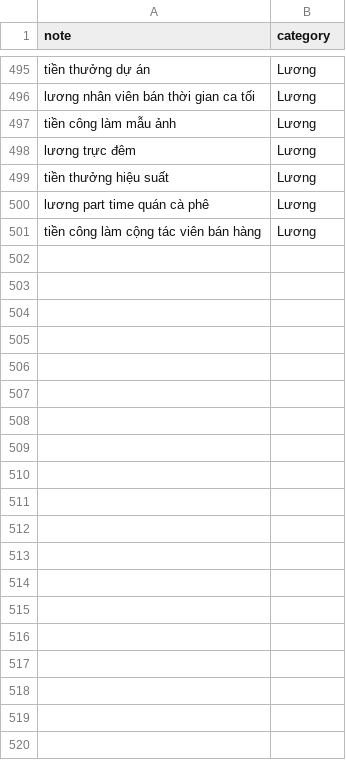
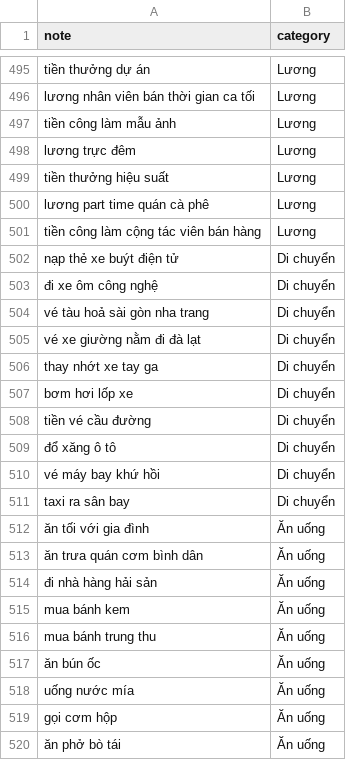
Before and after one commit to Nguyen-Phi-Long-702/Plix, a CSV file: backend/data/seed_categorization.csv, drawn as a sheet; only a part is shown, gaps mark what is left out; the diff covers the shown part only; the diff names each change by its address in the sheet, - before the commit and + after, or states it on an @@ line.

```diff
--- a/backend/data/seed_categorization.csv
+++ b/backend/data/seed_categorization.csv
+row 502: nạp thẻ xe buýt điện tử | Di chuyển
+row 503: đi xe ôm công nghệ | Di chuyển
+row 504: vé tàu hoả sài gòn nha trang | Di chuyển
+row 505: vé xe giường nằm đi đà lạt | Di chuyển
+row 506: thay nhớt xe tay ga | Di chuyển
+row 507: bơm hơi lốp xe | Di chuyển
+row 508: tiền vé cầu đường | Di chuyển
+row 509: đổ xăng ô tô | Di chuyển
+row 510: vé máy bay khứ hồi | Di chuyển
+row 511: taxi ra sân bay | Di chuyển
+row 512: ăn tối với gia đình | Ăn uống
+row 513: ăn trưa quán cơm bình dân | Ăn uống
+row 514: đi nhà hàng hải sản | Ăn uống
+row 515: mua bánh kem | Ăn uống
+row 516: mua bánh trung thu | Ăn uống
+row 517: ăn bún ốc | Ăn uống
+row 518: uống nước mía | Ăn uống
+row 519: gọi cơm hộp | Ăn uống
+row 520: ăn phở bò tái | Ăn uống
```
Also changed, not shown: 81 added rows elsewhere in this file.
